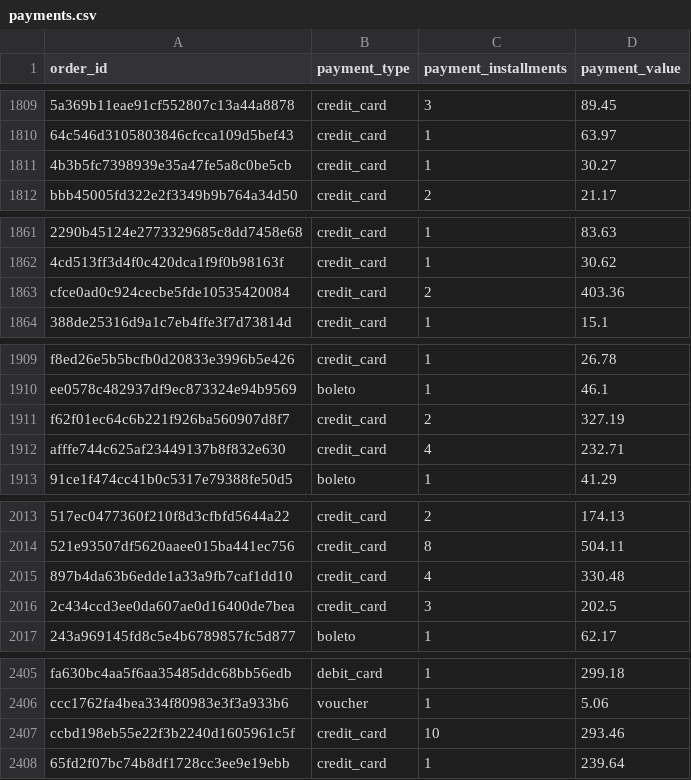
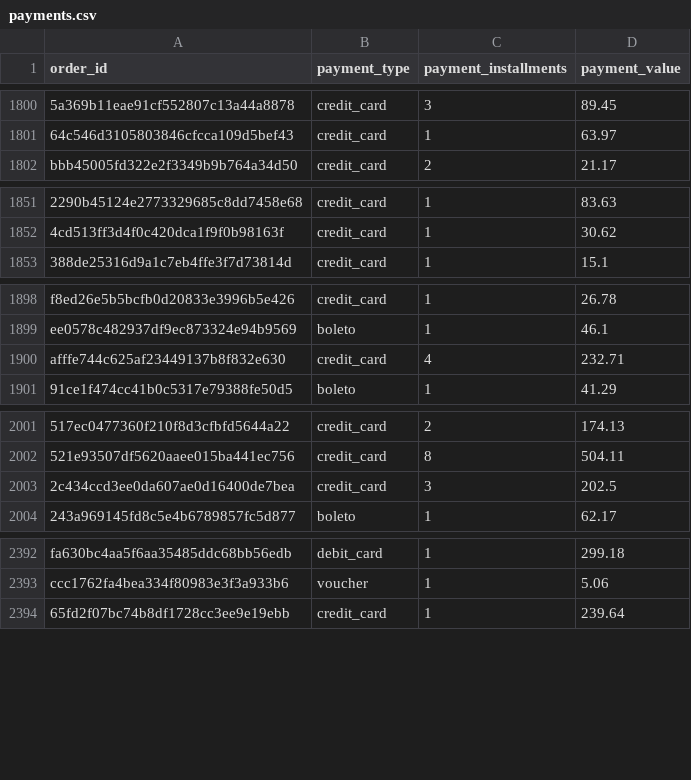
Before and after one commit to j-d0g/taro, a CSV file: Datasets/trimmed/payments.csv, drawn as a sheet; only a part is shown, gaps mark what is left out; the diff covers the shown part only; the diff names each change by its address in the sheet, - before the commit and + after, or states it on an @@ line.

```diff
--- a/Datasets/trimmed/payments.csv
+++ b/Datasets/trimmed/payments.csv
-row 1811: 4b3b5fc7398939e35a47fe5a8c0be5cb | credit_card | 1 | 30.27
-row 1863: cfce0ad0c924cecbe5fde10535420084 | credit_card | 2 | 403.36
-row 1911: f62f01ec64c6b221f926ba560907d8f7 | credit_card | 2 | 327.19
-row 2015: 897b4da63b6edde1a33a9fb7caf1dd10 | credit_card | 4 | 330.48
-row 2407: ccbd198eb55e22f3b2240d1605961c5f | credit_card | 10 | 293.46
```
Also changed, not shown: 32 removed rows elsewhere in this file, Datasets/trimmed/customers.csv, Datasets/trimmed/reviews.csv, 4 other files.
